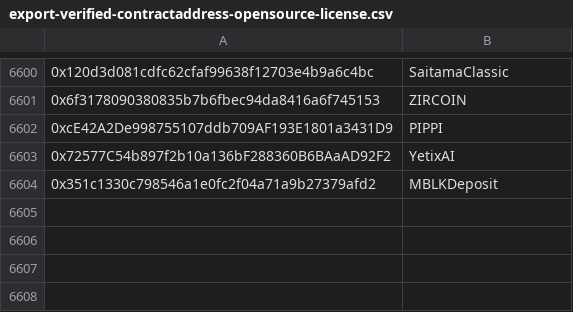
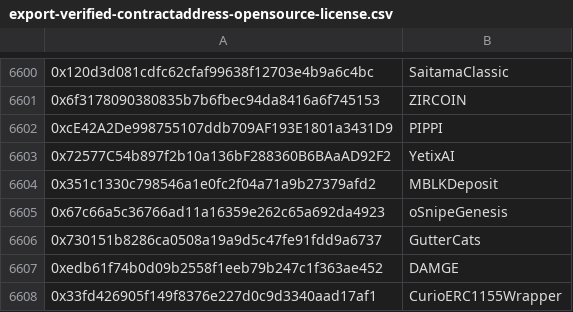
Before and after one commit to acuarica/contract-dataset, a CSV file: export-verified-contractaddress-opensource-license.csv, drawn as a sheet; only a part is shown, gaps mark what is left out; the diff names each change by its address in the sheet, - before the commit and + after, or states it on an @@ line.

Commit message:
Add ERC1155 contracts (partially detected)

```diff
--- a/export-verified-contractaddress-opensource-license.csv
+++ b/export-verified-contractaddress-opensource-license.csv
+row 6605: 0x67c66a5c36766ad11a16359e262c65a692da4923 | oSnipeGenesis
+row 6606: 0x730151b8286ca0508a19a9d5c47fe91fdd9a6737 | GutterCats
+row 6607: 0xedb61f74b0d09b2558f1eeb79b247c1f363ae452 | DAMGE
+row 6608: 0x33fd426905f149f8376e227d0c9d3340aad17af1 | CurioERC1155Wrapper
```
Also changed, not shown: 8 other files.
